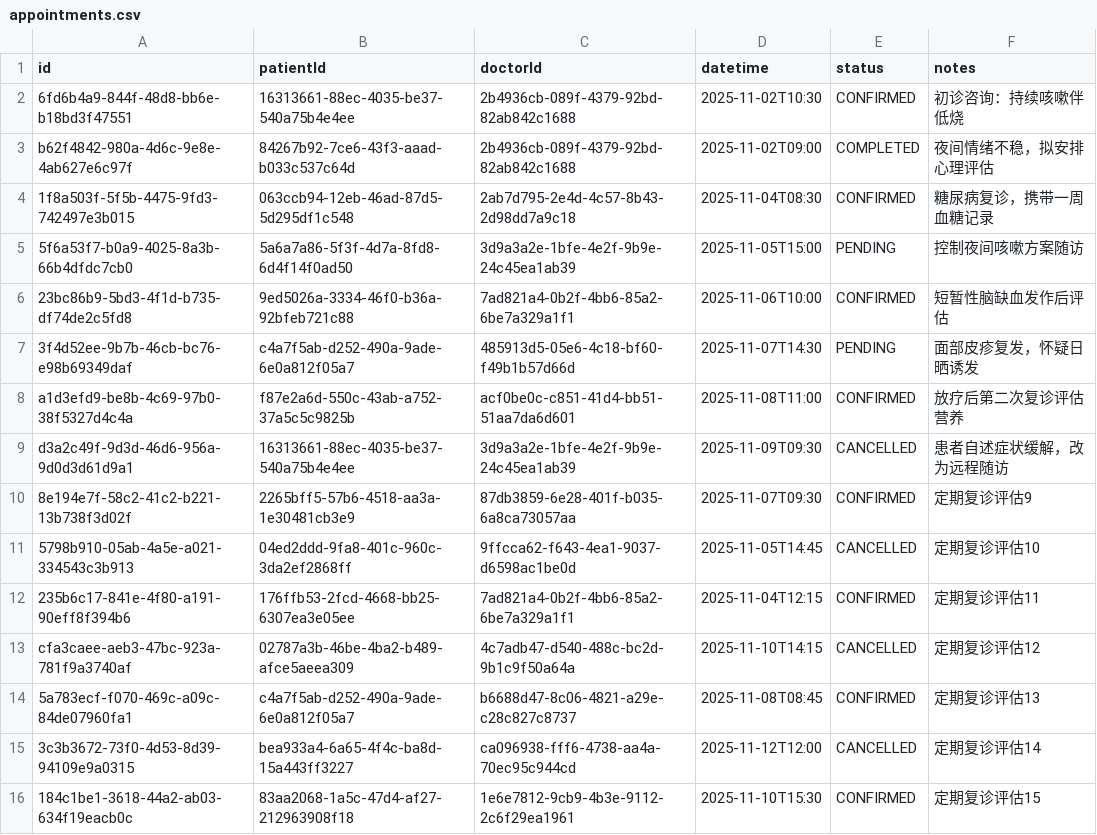
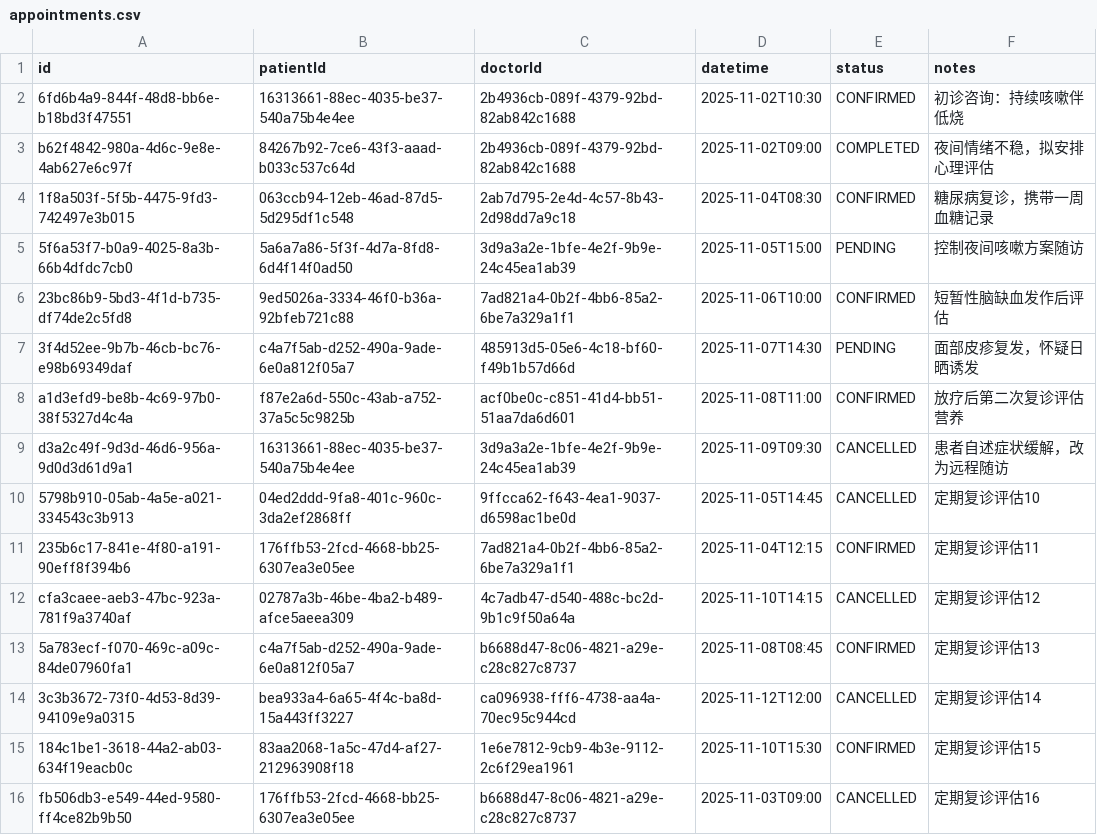
Before and after one commit to Farrran69311/clinic---, a CSV file: data/appointments.csv, drawn as a sheet; only a part is shown; the shorter side is filled out with more unchanged rows; the diff names each change by its address in the sheet, - before the commit and + after, or states it on an @@ line.

```diff
--- a/data/appointments.csv
+++ b/data/appointments.csv
-row 10: 8e194e7f-58c2-41c2-b221-13b738f3d02f | 2265bff5-57b6-4518-aa3a-1e30481cb3e9 | 87db3859-6e28-401f-b035-6a8ca73057aa | 2025-11-07T09:30 | CONFIRMED | 定期复诊评估9
```
Also changed, not shown: data/consultations.csv, data/medicines.csv, 2 other files.
